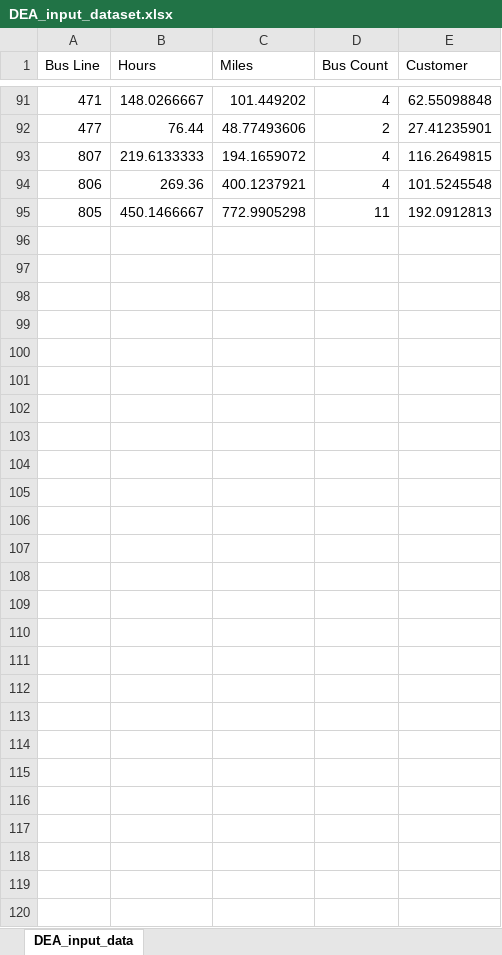
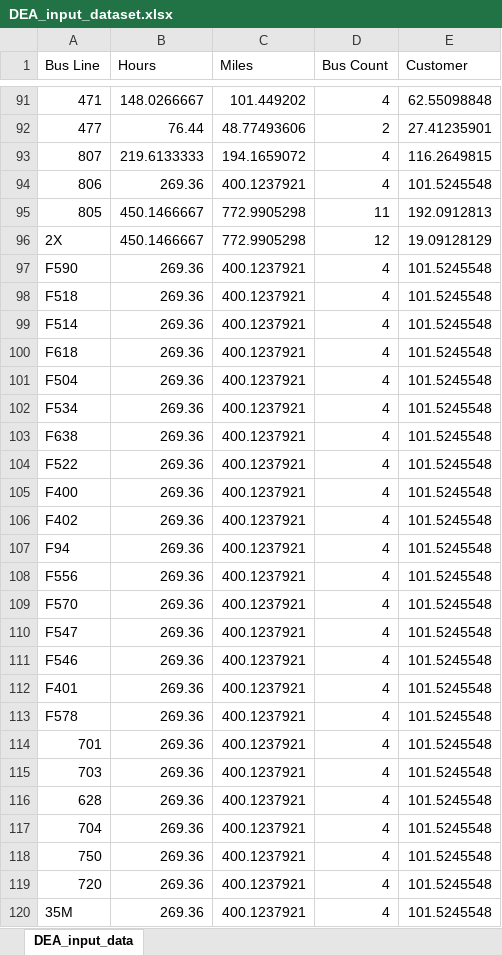
Before and after one commit to rwei5/Transit-Performance, an Excel workbook: input/DEA_input_dataset.xlsx, sheet DEA_input_data, drawn as a sheet; only a part is shown, gaps mark what is left out; values as stored, in another font and other column widths than the file's, no borders; the diff names each change by its address in the sheet, - before the commit and + after, or states it on an @@ line.

Commit message:
modify dea input sample, finish all features

```diff
--- a/input/DEA_input_dataset.xlsx (sheet DEA_input_data)
+++ b/input/DEA_input_dataset.xlsx (sheet DEA_input_data)
+row 96: 2X | 450.1466667 | 772.9905298 | 12 | 19.09128129
+row 97: F590 | 269.36 | 400.1237921 | 4 | 101.5245548
+row 98: F518 | 269.36 | 400.1237921 | 4 | 101.5245548
+row 99: F514 | 269.36 | 400.1237921 | 4 | 101.5245548
+row 100: F618 | 269.36 | 400.1237921 | 4 | 101.5245548
+row 101: F504 | 269.36 | 400.1237921 | 4 | 101.5245548
+row 102: F534 | 269.36 | 400.1237921 | 4 | 101.5245548
+row 103: F638 | 269.36 | 400.1237921 | 4 | 101.5245548
+row 104: F522 | 269.36 | 400.1237921 | 4 | 101.5245548
+row 105: F400 | 269.36 | 400.1237921 | 4 | 101.5245548
+row 106: F402 | 269.36 | 400.1237921 | 4 | 101.5245548
+row 107: F94 | 269.36 | 400.1237921 | 4 | 101.5245548
+row 108: F556 | 269.36 | 400.1237921 | 4 | 101.5245548
+row 109: F570 | 269.36 | 400.1237921 | 4 | 101.5245548
+row 110: F547 | 269.36 | 400.1237921 | 4 | 101.5245548
+row 111: F546 | 269.36 | 400.1237921 | 4 | 101.5245548
+row 112: F401 | 269.36 | 400.1237921 | 4 | 101.5245548
+row 113: F578 | 269.36 | 400.1237921 | 4 | 101.5245548
+row 114: 701 | 269.36 | 400.1237921 | 4 | 101.5245548
+row 115: 703 | 269.36 | 400.1237921 | 4 | 101.5245548
+row 116: 628 | 269.36 | 400.1237921 | 4 | 101.5245548
+row 117: 704 | 269.36 | 400.1237921 | 4 | 101.5245548
+row 118: 750 | 269.36 | 400.1237921 | 4 | 101.5245548
+row 119: 720 | 269.36 | 400.1237921 | 4 | 101.5245548
+row 120: 35M | 269.36 | 400.1237921 | 4 | 101.5245548
```
Also changed, not shown: 9 other files.
